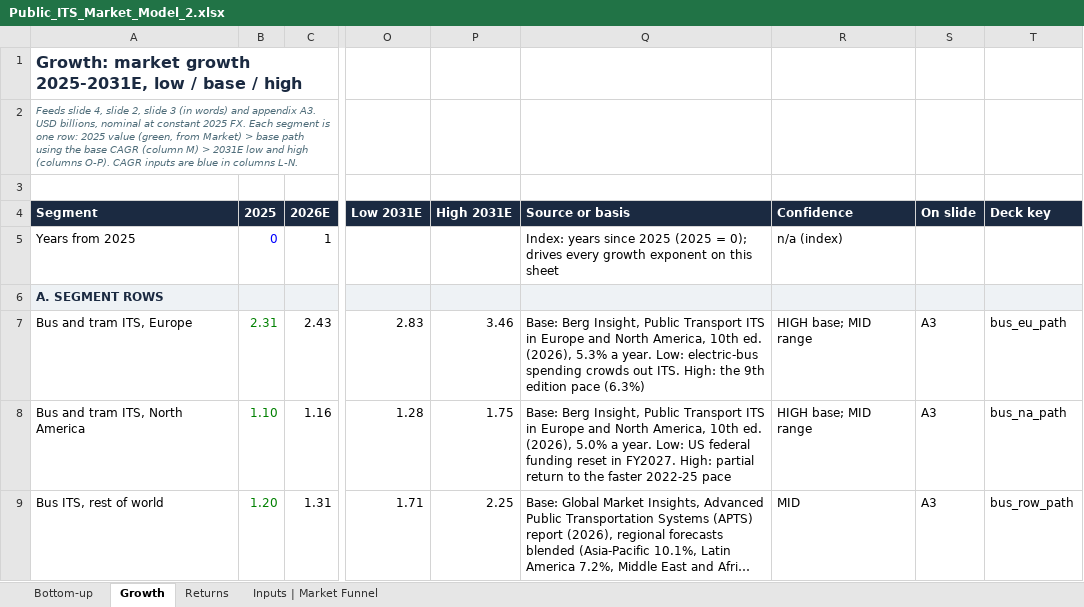
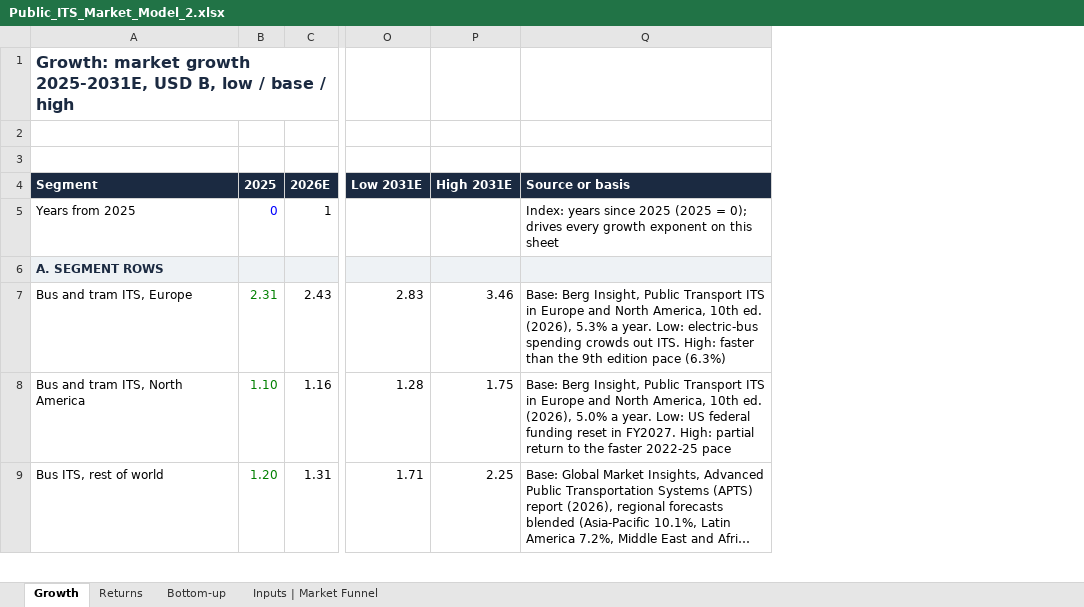
Before and after one commit to matthewkang858/Project-2-, an Excel workbook: its-market-case/model/Public_ITS_Market_Model_2.xlsx, sheet Growth, drawn as a sheet; only a part is shown, gaps mark what is left out; long unchanged cells end in …; values as stored, in another font and other column widths than the file's, no borders; the diff covers the shown part only; the diff names each change by its address in the sheet, - before the commit and + after, or states it on an @@ line.

```diff
--- a/its-market-case/model/Public_ITS_Market_Model_2.xlsx (sheet Growth)
+++ b/its-market-case/model/Public_ITS_Market_Model_2.xlsx (sheet Growth)
@@ sheet tab order changed: Growth | Returns | Bottom-up | Inputs | Market Funnel @@
-column R (Confidence), rows 5-9: n/a (index) |  | HIGH base; MID range | HIGH base; MID range | MID
-column S (On slide), rows 7-9: all A3
-column T (Deck key), rows 7-9: bus_eu_path | bus_na_path | bus_row_path
-A1 (Segment): …growth 2025-2031E, low /…
+A1 (Segment): …growth 2025-2031E, USD B, low /…
-A2 (Segment): Feeds slide 4, slide 2, slide 3 (in words) and appendix A3. USD billions, nominal at constant 2025 FX. Each segment is one row: 2025 value (green, from Market) > base path using the base CAGR (column M) > 2031E low and high (columns O-P). CAGR inputs are blue in columns L-N.
+A2 (Segment): (empty)
-Q7 (Source or basis): …ITS. High: the 9th…
+Q7 (Source or basis): …ITS. High: faster than the 9th…
```
Also changed, not shown: 3 edited cells elsewhere in this sheet, sheet Returns, sheet Bottom-up, sheet Inputs | Market Funnel, 2 other files.
